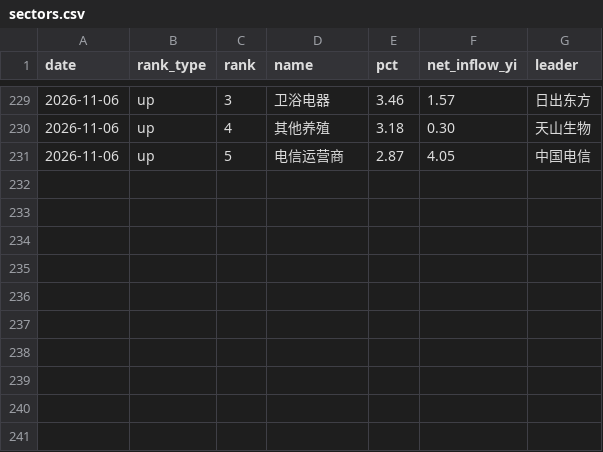
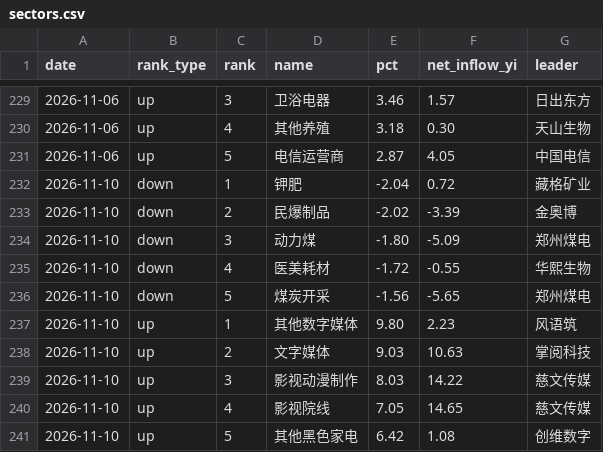
Before and after one commit to ychenfen/a-share-daily, a CSV file: data/sectors.csv, drawn as a sheet; only a part is shown, gaps mark what is left out.

```diff
--- a/data/sectors.csv
+++ b/data/sectors.csv
@@ -231 +231,11 @@ date,rank_type,rank,name,pct,net_inflow_yi,leader
 2026-11-06,up,5,电信运营商,2.87,4.05,中国电信
+2026-11-10,down,1,钾肥,-2.04,0.72,藏格矿业
+2026-11-10,down,2,民爆制品,-2.02,-3.39,金奥博
+2026-11-10,down,3,动力煤,-1.80,-5.09,郑州煤电
+2026-11-10,down,4,医美耗材,-1.72,-0.55,华熙生物
+2026-11-10,down,5,煤炭开采,-1.56,-5.65,郑州煤电
+2026-11-10,up,1,其他数字媒体,9.80,2.23,风语筑
+2026-11-10,up,2,文字媒体,9.03,10.63,掌阅科技
+2026-11-10,up,3,影视动漫制作,8.03,14.22,慈文传媒
+2026-11-10,up,4,影视院线,7.05,14.65,慈文传媒
+2026-11-10,up,5,其他黑色家电,6.42,1.08,创维数字
```
Also changed, not shown: data/2026.csv, data/pulses/2026-11.csv, 14 other files.
